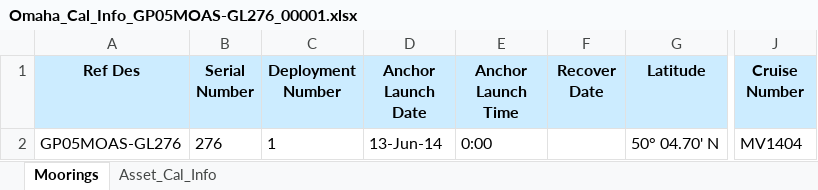
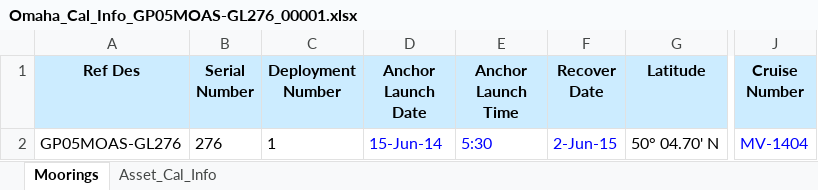
Before and after one commit to oceanobservatories/ingestion-csvs, an Excel workbook: GP05MOAS-GL276/Omaha_Cal_Info_GP05MOAS-GL276_00001.xlsx, sheet Moorings, drawn as a sheet; only a part is shown, gaps mark what is left out; values as stored, in another font and other column widths than the file's, no borders; the diff names each change by its address in the sheet, - before the commit and + after, or states it on an @@ line.

```diff
--- a/GP05MOAS-GL276/Omaha_Cal_Info_GP05MOAS-GL276_00001.xlsx (sheet Moorings)
+++ b/GP05MOAS-GL276/Omaha_Cal_Info_GP05MOAS-GL276_00001.xlsx (sheet Moorings)
-D2 (Anchor Launch Date): 13-Jun-14
+D2 (Anchor Launch Date): 15-Jun-14
-D2:E2 text colour: black
+D2:E2 text colour: #0000FF
-E2 (Anchor Launch Time): 0:00
+E2 (Anchor Launch Time): 5:30
-F2 (Recover Date): (empty)
+F2 (Recover Date): 2-Jun-15
-J2 (Cruise Number): MV1404
+J2 (Cruise Number): MV-1404
-J2 text colour: black
+J2 text colour: #0000FF
```
Also changed, not shown: sheet Asset_Cal_Info, GP05MOAS-GL361/Omaha_Cal_Info_GP05MOAS-GL361_00001.xlsx, GP05MOAS-GL362/Omaha_Cal_Info_GP05MOAS-GL362_00001.xlsx, 9 other files.
